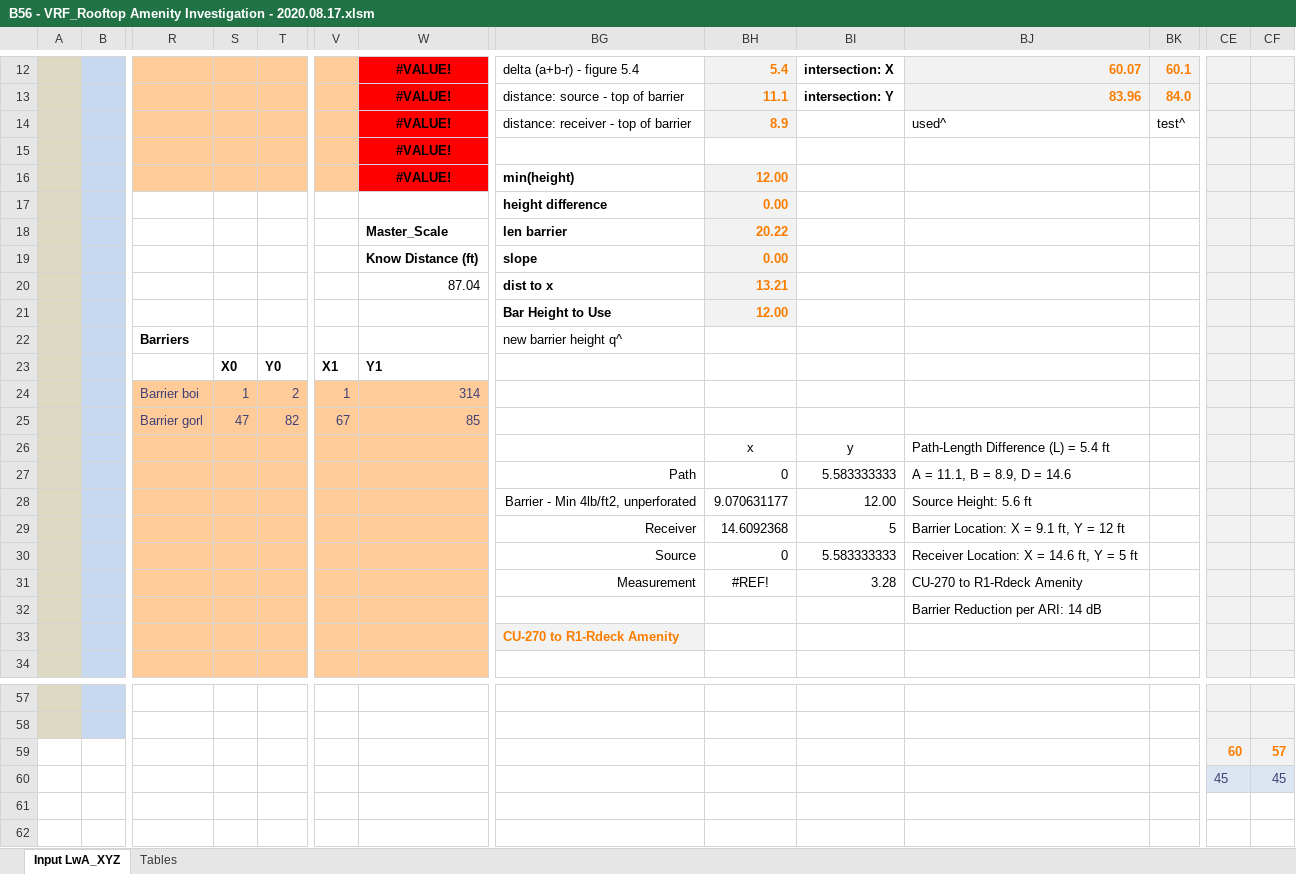
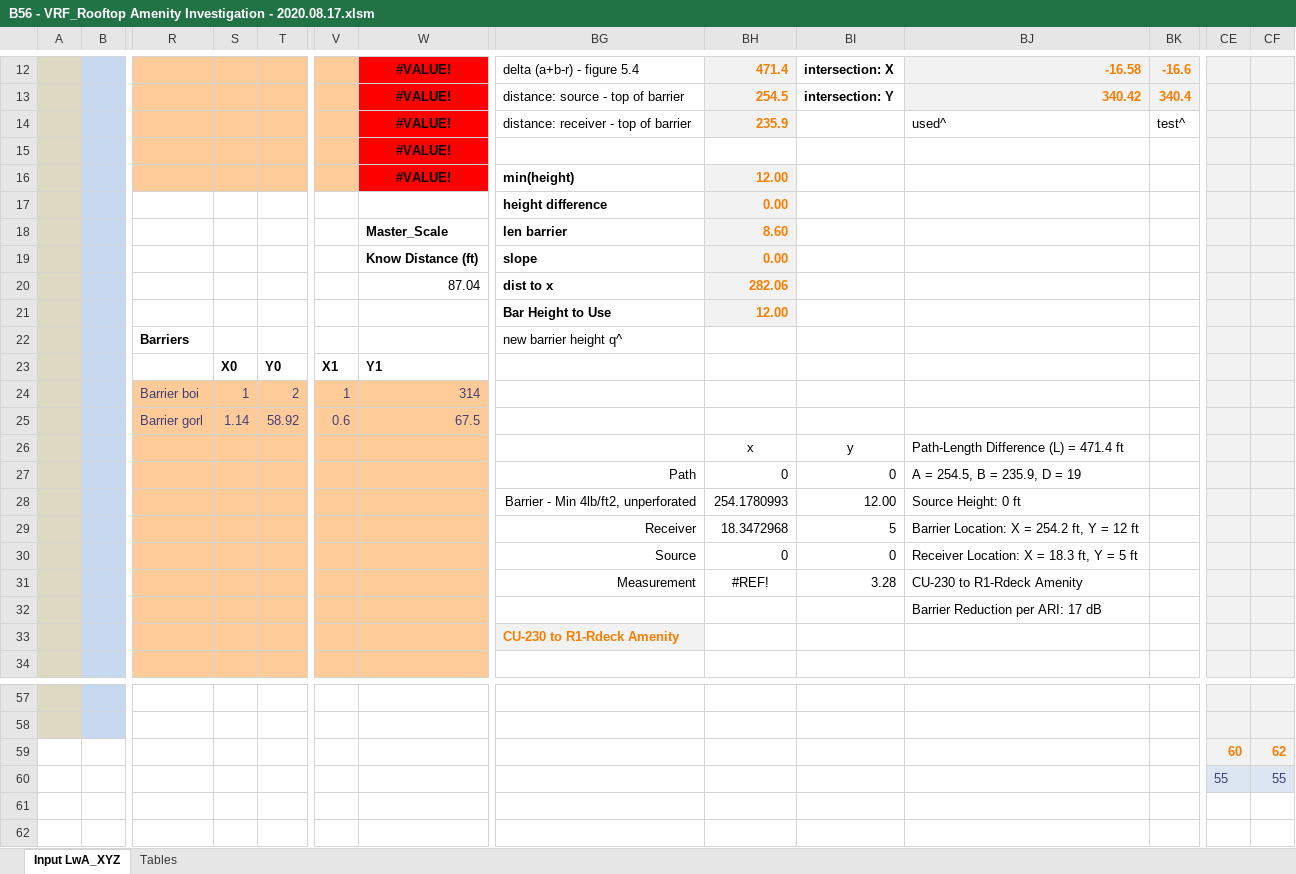
Before and after one commit to cxhx441/graphical-acoustic-calcs, an Excel workbook: B56 - VRF_Rooftop Amenity Investigation - 2020.08.17.xlsm, sheet Input LwA_XYZ, drawn as a sheet; only a part is shown, gaps mark what is left out; values as stored, in another font and other column widths than the file's, no borders; charts and pictures and conditional formats not drawn; the diff covers the shown part only; the diff names each change by its address in the sheet, - before the commit and + after, or states it on an @@ line.

```diff
--- a/B56 - VRF_Rooftop Amenity Investigation - 2020.08.17.xlsm (sheet Input LwA_XYZ)
+++ b/B56 - VRF_Rooftop Amenity Investigation - 2020.08.17.xlsm (sheet Input LwA_XYZ)
-BH12: 5.4
+BH12: 471.4
-BJ12: 60.07
+BJ12: -16.58
-BK12: 60.1
+BK12: -16.6
-BH13: 11.1
+BH13: 254.5
-BJ13: 83.96
+BJ13: 340.42
-BK13: 84.0
+BK13: 340.4
-BH14: 8.9
+BH14: 235.9
-BH18: 20.22
+BH18: 8.60
-BH20: 13.21
+BH20: 282.06
-S25: 47
+S25: 1.14
-T25: 82
+T25: 58.92
-V25: 67
+V25: 0.6
-W25: 85
+W25: 67.5
-BJ26: Path-Length Difference (L) = 5.4 ft
+BJ26: Path-Length Difference (L) = 471.4 ft
-BI27: 5.583333333
+BI27: 0
-BJ27: A = 11.1, B = 8.9, D = 14.6
+BJ27: A = 254.5, B = 235.9, D = 19
-BH28: 9.070631177
+BH28: 254.1780993
-BJ28: Source Height: 5.6 ft
+BJ28: Source Height: 0 ft
-BH29: 14.6092368
+BH29: 18.3472968
-BJ29: Barrier Location: X = 9.1 ft, Y = 12 ft
+BJ29: Barrier Location: X = 254.2 ft, Y = 12 ft
-BI30: 5.583333333
+BI30: 0
-BJ30: Receiver Location: X = 14.6 ft, Y = 5 ft
+BJ30: Receiver Location: X = 18.3 ft, Y = 5 ft
-BJ31: CU-270 to R1-Rdeck Amenity
+BJ31: CU-230 to R1-Rdeck Amenity
-BJ32: Barrier Reduction per ARI: 14 dB
+BJ32: Barrier Reduction per ARI: 17 dB
-BG33: CU-270 to R1-Rdeck Amenity
+BG33: CU-230 to R1-Rdeck Amenity
-CF59: 57
+CF59: 62
-CE60: 45
+CE60: 55
-CF60: 45
+CF60: 55
```
Also changed, not shown: 42 edited cells elsewhere in this sheet, sheet Tables, charts or pictures, 1 other file.
